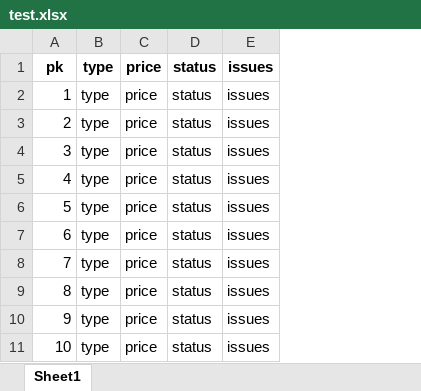
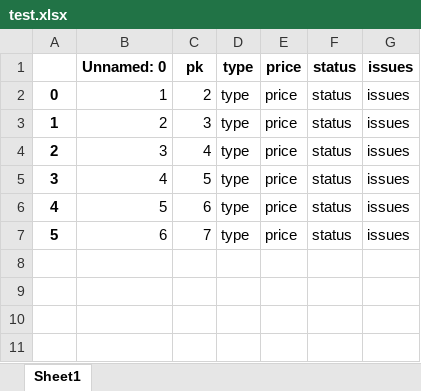
Before and after one commit to irfansyedpg/twitterTwitionary, an Excel workbook: django_project/test.xlsx, sheet Sheet1, drawn as a sheet; values as stored, in another font and other column widths than the file's, no borders; removed rows and columns are numbered as before the commit, all else as after; the diff names each change by its address in the sheet, - before the commit and + after, or states it on an @@ line.

Commit message:
data table is working

```diff
--- a/django_project/test.xlsx (sheet Sheet1)
+++ b/django_project/test.xlsx (sheet Sheet1)
+column A, rows 2-7: 0 | 1 | 2 | 3 | 4 | 5
+column B, rows 1-7: Unnamed: 0 | 1 | 2 | 3 | 4 | 5 | 6
-row 2: 1 | type | price | status | issues
-row 9: 8 | type | price | status | issues
-row 10: 9 | type | price | status | issues
-row 11: 10 | type | price | status | issues
```
Also changed, not shown: 3 other files.
